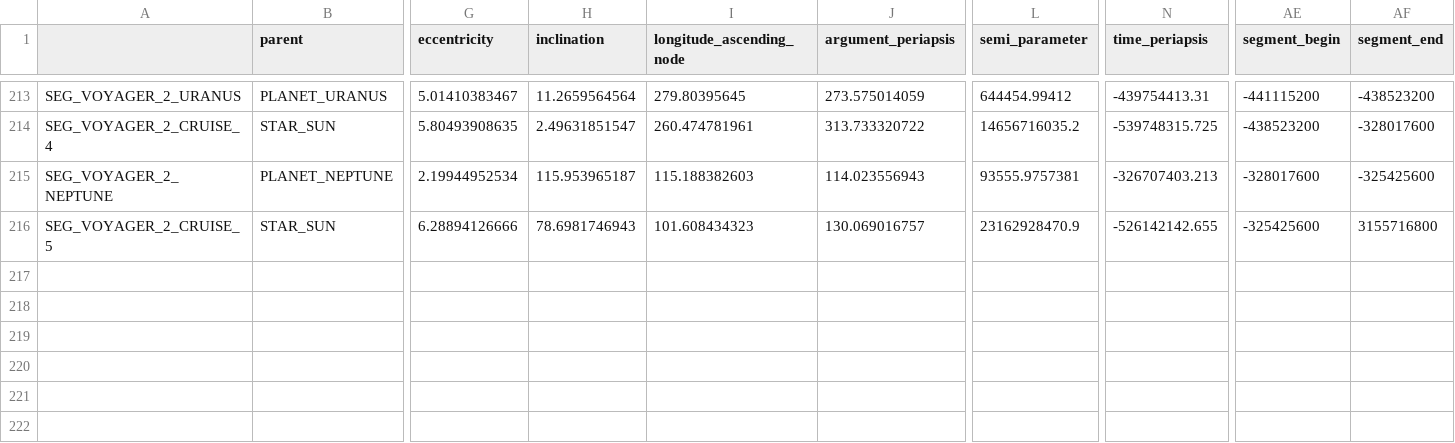
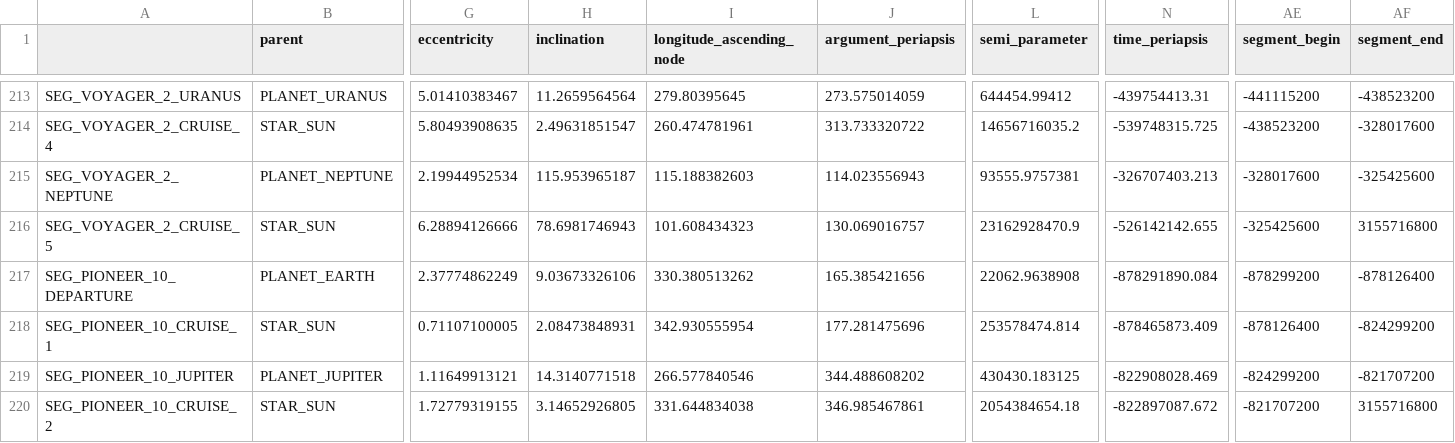
Before and after one commit to ivoyager/ivoyager_core, a TSV file: tables/orbits.tsv, drawn as a sheet; only a part is shown, gaps mark what is left out; rows hold the shown columns only; the diff names each change by its address in the sheet, - before the commit and + after, or states it on an @@ line.

```diff
--- a/tables/orbits.tsv
+++ b/tables/orbits.tsv
+row 217: SEG_PIONEER_10_DEPARTURE | PLANET_EARTH | 2.37774862249 | 9.03673326106 | 330.380513262 | 165.385421656 | 22062.9638908 | -878291890.084 | -878299200 | -878126400
+row 218: SEG_PIONEER_10_CRUISE_1 | STAR_SUN | 0.71107100005 | 2.08473848931 | 342.930555954 | 177.281475696 | 253578474.814 | -878465873.409 | -878126400 | -824299200
+row 219: SEG_PIONEER_10_JUPITER | PLANET_JUPITER | 1.11649913121 | 14.3140771518 | 266.577840546 | 344.488608202 | 430430.183125 | -822908028.469 | -824299200 | -821707200
+row 220: SEG_PIONEER_10_CRUISE_2 | STAR_SUN | 1.72779319155 | 3.14652926805 | 331.644834038 | 346.985467861 | 2054384654.18 | -822897087.672 | -821707200 | 3155716800
```
Also changed, not shown: tables/spacecrafts.tsv, tables/trajectories.tsv.
